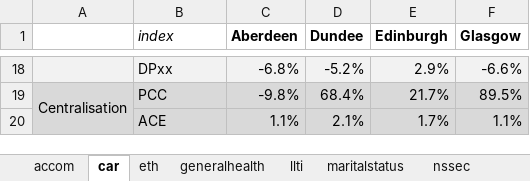
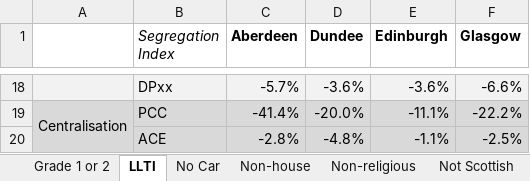
Before and after one commit to JonMinton/scotland_dissimilarity_tables, an Excel workbook: tables/change_in_segs_formatted.xlsx, sheet LLTI, drawn as a sheet; only a part is shown, gaps mark what is left out; values as stored, in another font and other column widths than the file's, no borders; the diff covers the shown part only; the diff names each change by its address in the sheet, - before the commit and + after, or states it on an @@ line.

```diff
--- a/tables/change_in_segs_formatted.xlsx (sheet LLTI)
+++ b/tables/change_in_segs_formatted.xlsx (sheet LLTI)
-sheet tab: accom
+sheet tab: Grade 1 or 2
-sheet tab: car
+sheet tab: LLTI
-sheet tab: eth
+sheet tab: Non-house
-sheet tab: generalhealth
+sheet tab: Non-religious
-sheet tab: llti
+sheet tab: Not Scottish
+sheet tab: No Car
-B1: index
+B1: Segregation Index
-C18 (Aberdeen): -6.8%
+C18 (Aberdeen): -5.7%
-D18 (Dundee): -5.2%
+D18 (Dundee): -3.6%
-E18 (Edinburgh): 2.9%
+E18 (Edinburgh): -3.6%
-C19 (Aberdeen): -9.8%
+C19 (Aberdeen): -41.4%
-D19 (Dundee): 68.4%
+D19 (Dundee): -20.0%
-E19 (Edinburgh): 21.7%
+E19 (Edinburgh): -11.1%
-F19 (Glasgow): 89.5%
+F19 (Glasgow): -22.2%
-C20 (Aberdeen): 1.1%
+C20 (Aberdeen): -2.8%
-D20 (Dundee): 2.1%
+D20 (Dundee): -4.8%
-E20 (Edinburgh): 1.7%
+E20 (Edinburgh): -1.1%
-F20 (Glasgow): 1.1%
+F20 (Glasgow): -2.5%
```
Also changed, not shown: 64 edited cells elsewhere in this sheet, sheet Not White, sheet Poor Health, sheet Not Scottish, sheet Pensioner, sheet Non-religious, sheet Single, 2 more sheets, other sheet tabs, tables/change_in_segs.xlsx, 14 other files.
